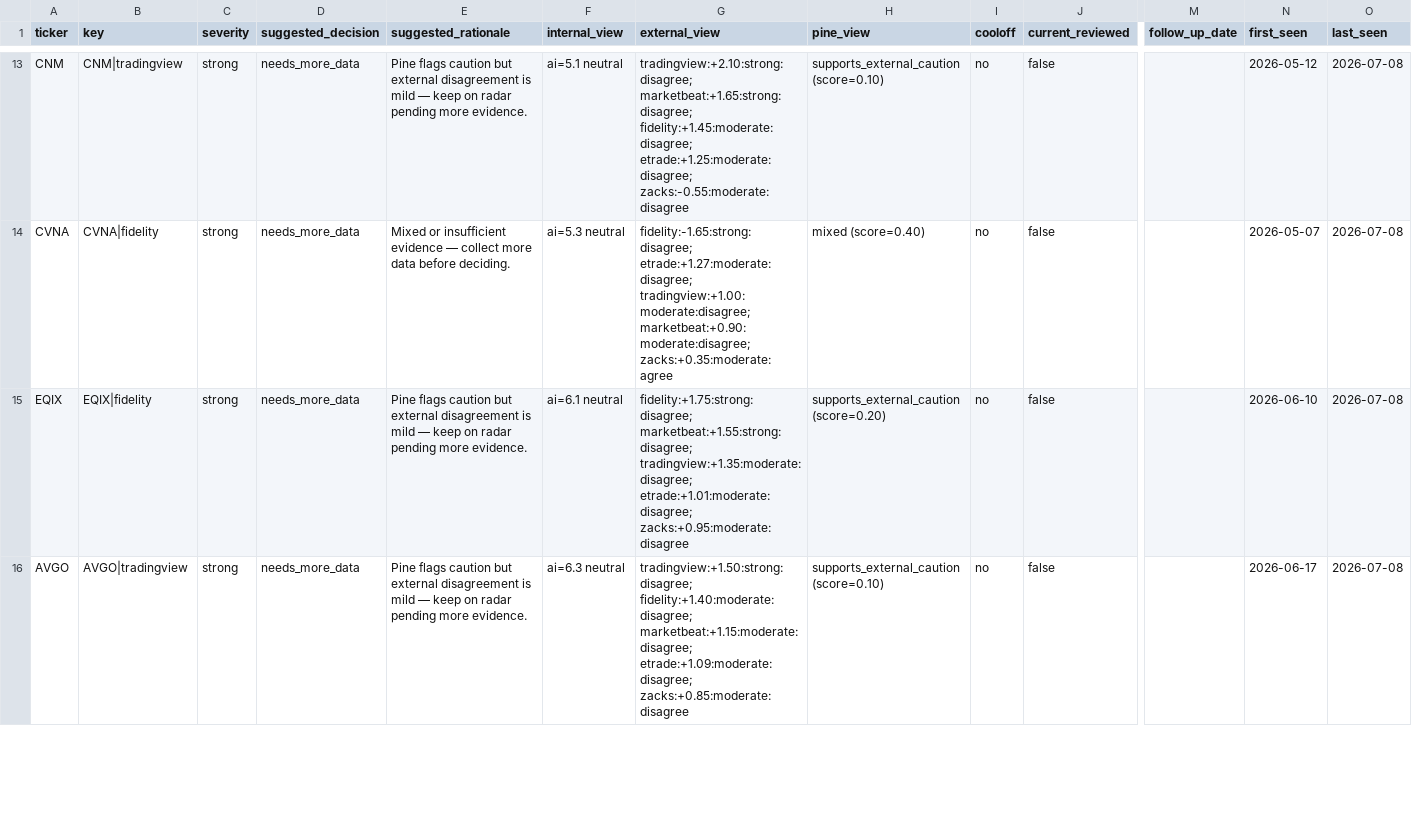
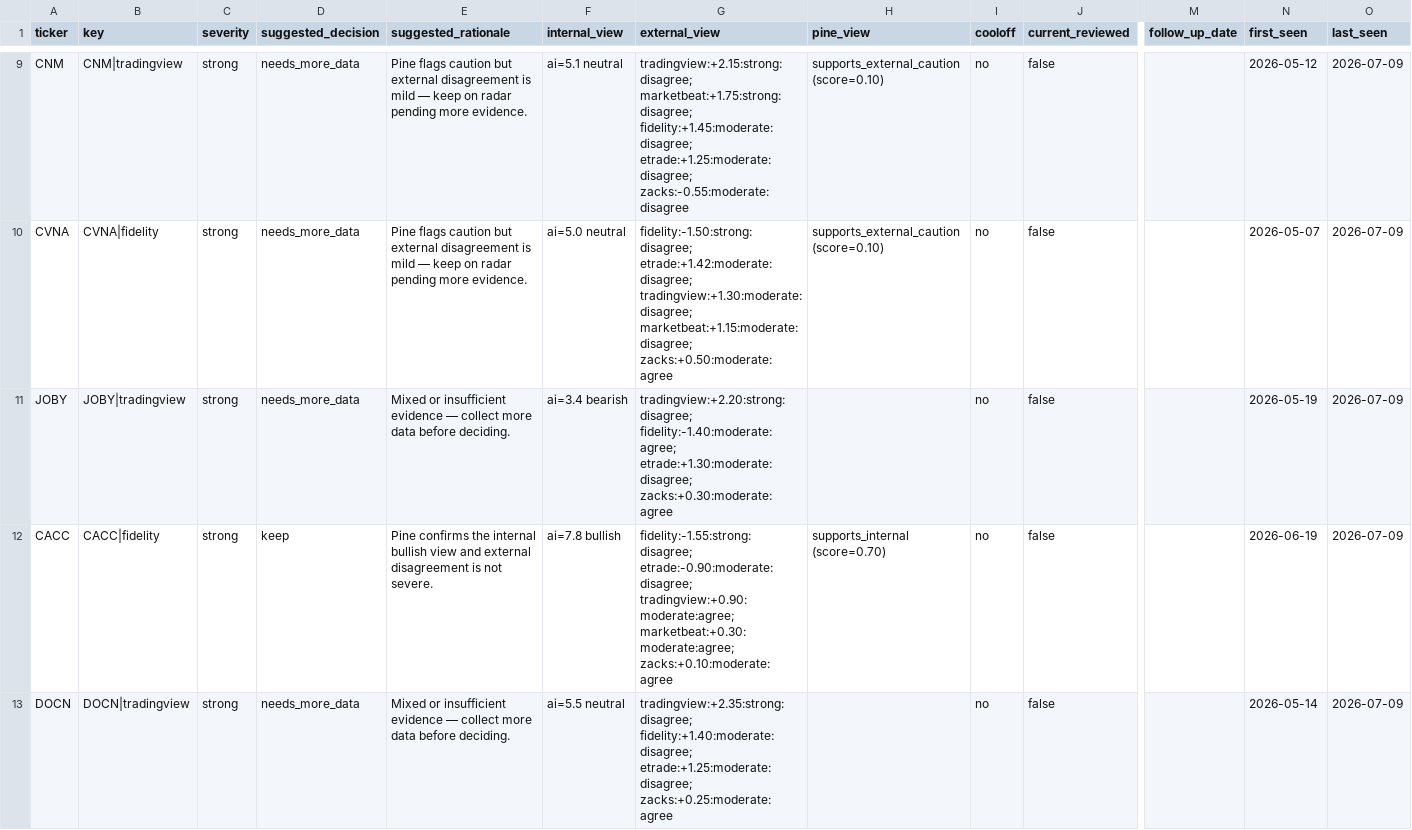
Before and after one commit to stdeplock-prog/ai-stock-rankings, a CSV file: data/reports/disagreement_queue_review.csv, drawn as a sheet; only a part is shown, gaps mark what is left out; addresses are those after the commit; rows hold the shown columns only; the diff covers the shown part only; the diff names each change by its address in the sheet, - before the commit and + after, or states it on an @@ line.

```diff
--- a/data/reports/disagreement_queue_review.csv
+++ b/data/reports/disagreement_queue_review.csv
-G9 (external_view): tradingview:+2.10:strong:disagree; marketbeat:+1.65:strong:disagree; fidelity:+1.45:moderate:disagree; etrade:+1.25:moderate:disagree;…
+G9 (external_view): tradingview:+2.15:strong:disagree; marketbeat:+1.75:strong:disagree; fidelity:+1.45:moderate:disagree; etrade:+1.25:moderate:disagree;…
-O9:O11 (last_seen): 2026-07-08
+O9:O11 (last_seen): 2026-07-09
-E10 (suggested_rationale): Mixed or insufficient evidence — collect more data before deciding.
+E10 (suggested_rationale): Pine flags caution but external disagreement is mild — keep on radar pending more evidence.
-F10 (internal_view): ai=5.3 neutral
+F10 (internal_view): ai=5.0 neutral
-G10 (external_view): fidelity:-1.65:strong:disagree; etrade:+1.27:moderate:disagree; tradingview:+1.00:moderate:disagree; marketbeat:+0.90:moderate:disagree; zacks:+0.35:moderate:agree
+G10 (external_view): fidelity:-1.50:strong:disagree; etrade:+1.42:moderate:disagree; tradingview:+1.30:moderate:disagree; marketbeat:+1.15:moderate:disagree; zacks:+0.50:moderate:agree
-H10 (pine_view): mixed (score=0.40)
+H10 (pine_view): supports_external_caution (score=0.10)
-A11 (ticker): EQIX
+A11 (ticker): JOBY
-B11 (key): EQIX|fidelity
+B11 (key): JOBY|tradingview
-E11 (suggested_rationale): Pine flags caution but external disagreement is mild — keep on radar pending more evidence.
+E11 (suggested_rationale): Mixed or insufficient evidence — collect more data before deciding.
-F11 (internal_view): ai=6.1 neutral
+F11 (internal_view): ai=3.4 bearish
-G11 (external_view): fidelity:+1.75:strong:disagree; marketbeat:+1.55:strong:disagree; tradingview:+1.35:moderate:disagree; etrade:+1.01:moderate:disagree; zacks:+0.95:moderate:disagree
+G11 (external_view): tradingview:+2.20:strong:disagree; fidelity:-1.40:moderate:agree; etrade:+1.30:moderate:disagree; zacks:+0.30:moderate:agree
-H11 (pine_view): supports_external_caution (score=0.20)
+H11 (pine_view): (empty)
-N11 (first_seen): 2026-06-10
+N11 (first_seen): 2026-05-19
+row 12: CACC | CACC|fidelity | strong | keep | Pine confirms the internal bullish view and external disagreement is not severe. | ai=7.8 bullish | fidelity:-1.55:strong:disagree; etrade:-0.90:moderate:disagree; tradingview:+0.90:moderate:agree; marketbeat:+0.30:moderate:agree; zacks:+0.10:moderate:agree | supports_internal (score=0.70) | no | false |  | 2026-06-19 | 2026-07-09
-A13 (ticker): AVGO
+A13 (ticker): DOCN
-B13 (key): AVGO|tradingview
+B13 (key): DOCN|tradingview
-E13 (suggested_rationale): Pine flags caution but external disagreement is mild — keep on radar pending more evidence.
+E13 (suggested_rationale): Mixed or insufficient evidence — collect more data before deciding.
-F13 (internal_view): ai=6.3 neutral
+F13 (internal_view): ai=5.5 neutral
-G13 (external_view): tradingview:+1.50:strong:disagree; fidelity:+1.40:moderate:disagree; marketbeat:+1.15:moderate:disagree; etrade:+1.09:moderate:disagree; zacks:+0.85:moderate:disagree
+G13 (external_view): tradingview:+2.35:strong:disagree; fidelity:+1.40:moderate:disagree; etrade:+1.25:moderate:disagree; zacks:+0.25:moderate:agree
-H13 (pine_view): supports_external_caution (score=0.10)
+H13 (pine_view): (empty)
-N13 (first_seen): 2026-06-17
+N13 (first_seen): 2026-05-14
-O13 (last_seen): 2026-07-08
+O13 (last_seen): 2026-07-09
```
Also changed, not shown: 3 added rows, 4 removed rows and 34 edited cells elsewhere in this file, 56 other files.
